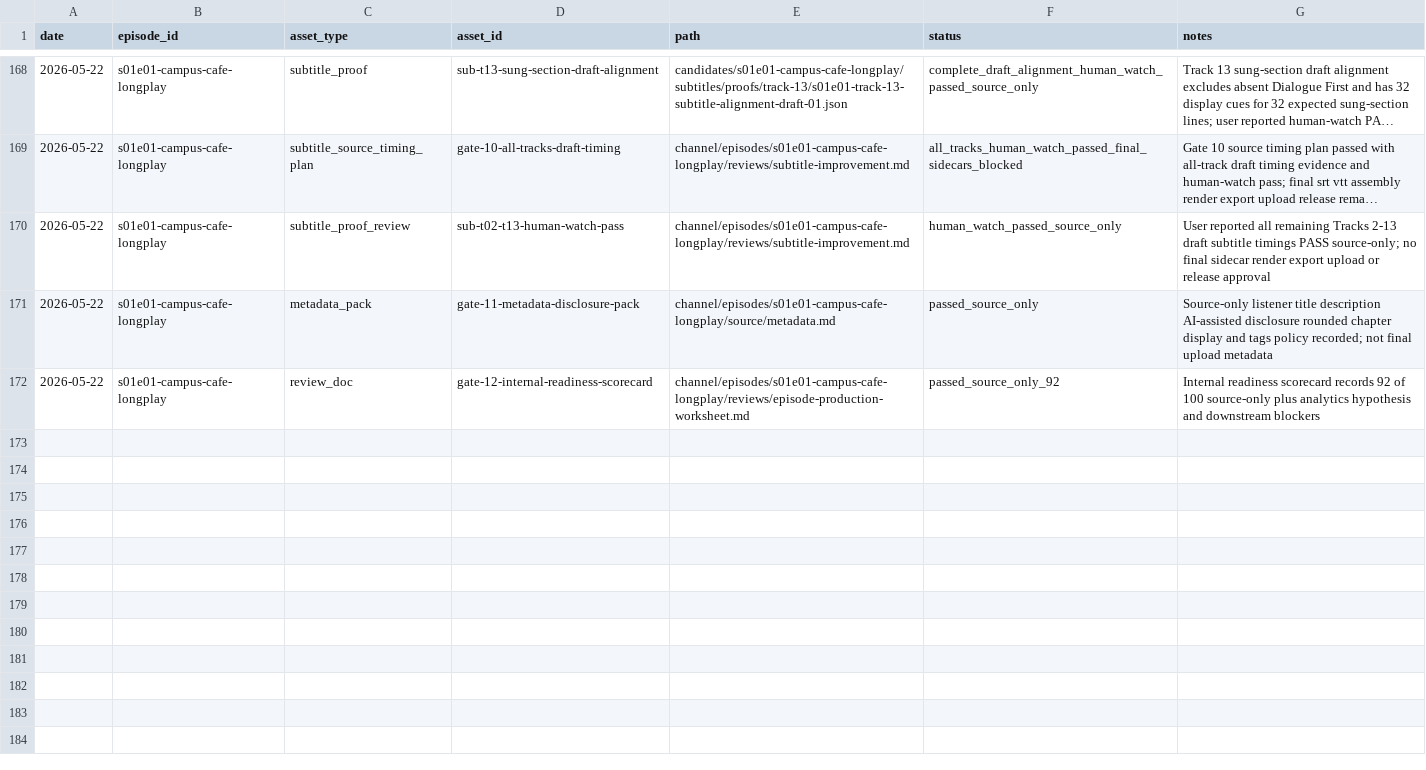
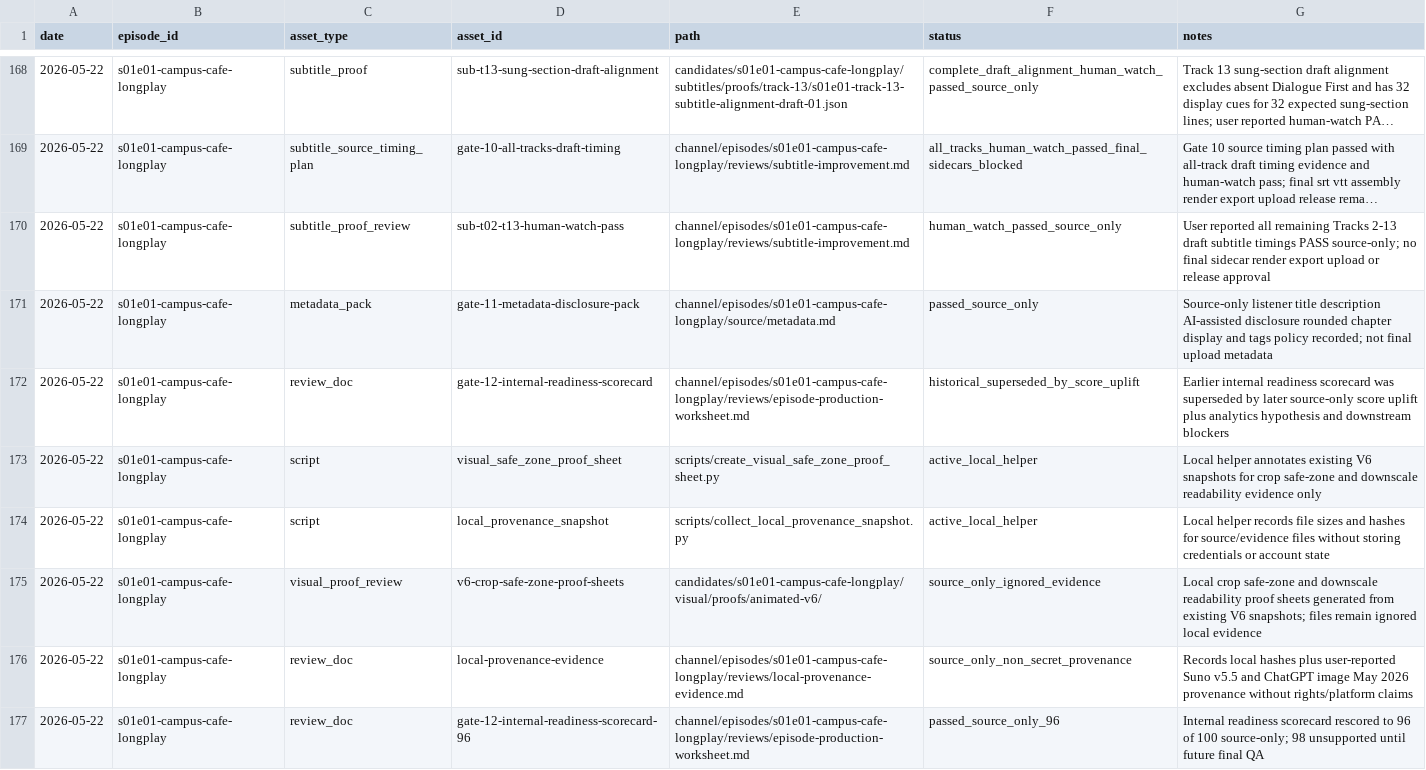
Before and after one commit to myr-air/zodiac-leo, a CSV file: channel/episodes/s01e01-campus-cafe-longplay/tracking/assets.csv, drawn as a sheet; only a part is shown, gaps mark what is left out; long unchanged cells end in ….

Commit message:
Raise S01E01 readiness score to 96

```diff
--- a/channel/episodes/s01e01-campus-cafe-longplay/tracking/assets.csv
+++ b/channel/episodes/s01e01-campus-cafe-longplay/tracking/assets.csv
@@ -171,2 +171,7 @@ date,episode_id,asset_type,asset_id,path,status,notes
 2026-05-22,s01e01-campus-cafe-longplay,metadata_pack,gate-11-metadata-disclosure-pack,channel/episodes/s01e01-campus-cafe-longplay/source/metadata.md,passed_source_only,Source-only listener title description AI-assisted disclosure rounded chapter display and tags policy recorded; not final upload metadata
-2026-05-22,s01e01-campus-cafe-longplay,review_doc,gate-12-internal-readiness-scorecard,channel/episodes/s01e01-campus-cafe-longplay/reviews/episode-production-worksheet.md,passed_source_only_92,Internal readiness scorecard records 92 of 100 source-only plus analytics hypothesis and downstream blockers
+2026-05-22,s01e01-campus-cafe-longplay,review_doc,gate-12-internal-readiness-scorecard,channel/episodes/s01e01-campus-cafe-longplay/reviews/episode-production-worksheet.md,historical_superseded_by_score_uplift,Earlier internal readiness scorecard was superseded by later source-only score uplift plus analytics hypothesis and downstream blockers
+2026-05-22,s01e01-campus-cafe-longplay,script,visual_safe_zone_proof_sheet,scripts/create_visual_safe_zone_proof_sheet.py,active_local_helper,Local helper annotates existing V6 snapshots for crop safe-zone and downscale readability evidence only
+2026-05-22,s01e01-campus-cafe-longplay,script,local_provenance_snapshot,scripts/collect_local_provenance_snapshot.py,active_local_helper,Local helper records file sizes and hashes for source/evidence files without storing credentials or account state
+2026-05-22,s01e01-campus-cafe-longplay,visual_proof_review,v6-crop-safe-zone-proof-sheets,candidates/s01e01-campus-cafe-longplay/visual/proofs/animated-v6/,source_only_ignored_evidence,Local crop safe-zone and downscale readability proof sheets generated from existing V6 snapshots; files remain ignored local evidence
+2026-05-22,s01e01-campus-cafe-longplay,review_doc,local-provenance-evidence,channel/episodes/s01e01-campus-cafe-longplay/reviews/local-provenance-evidence.md,source_only_non_secret_provenance,Records local hashes plus user-reported Suno v5.5 and ChatGPT image May 2026 provenance without rights/platform claims
+2026-05-22,s01e01-campus-cafe-longplay,review_doc,gate-12-internal-readiness-scorecard-96,channel/episodes/s01e01-campus-cafe-longplay/reviews/episode-production-worksheet.md,passed_source_only_96,Internal readiness scorecard rescored to 96 of 100 source-only; 98 unsupported until future final QA
```
Also changed, not shown: channel/episodes/s01e01-campus-cafe-longplay/tracking/decisions.csv, channel/episodes/s01e01-campus-cafe-longplay/tracking/provenance.csv, 13 other files.
